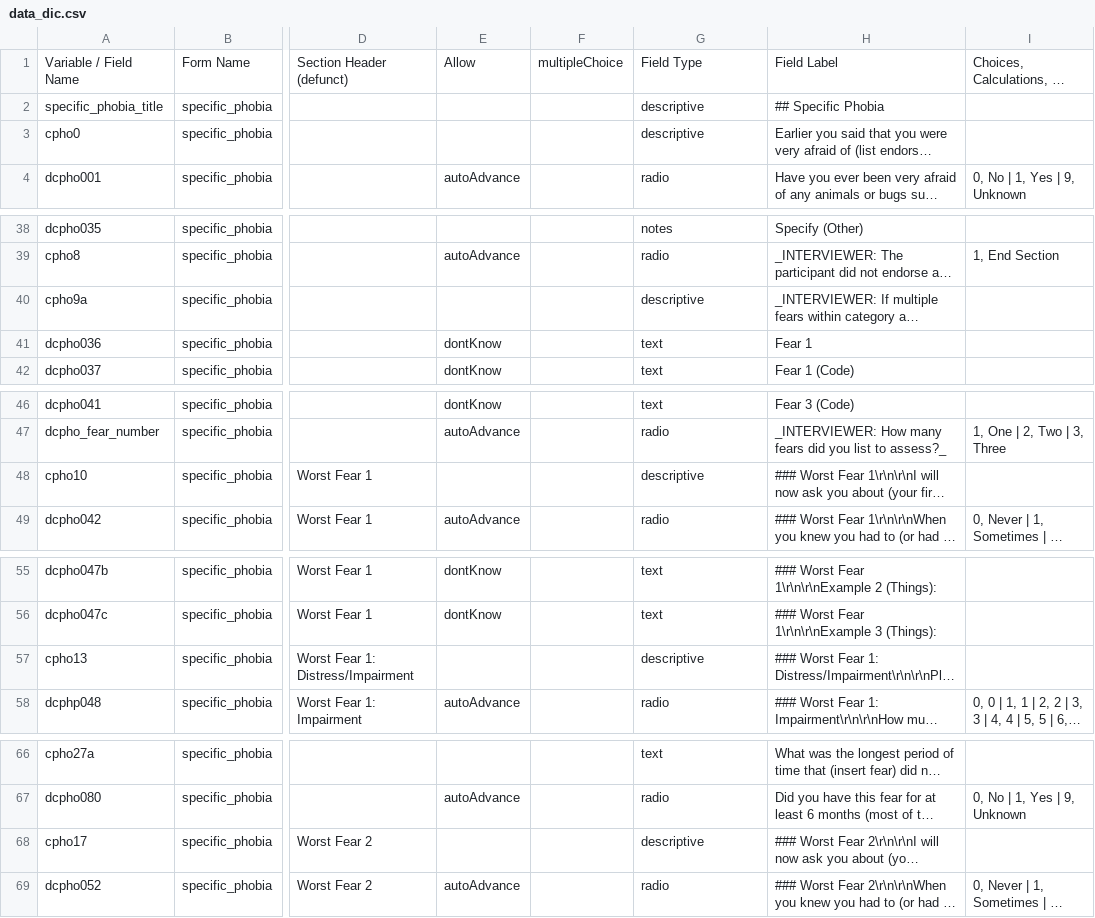
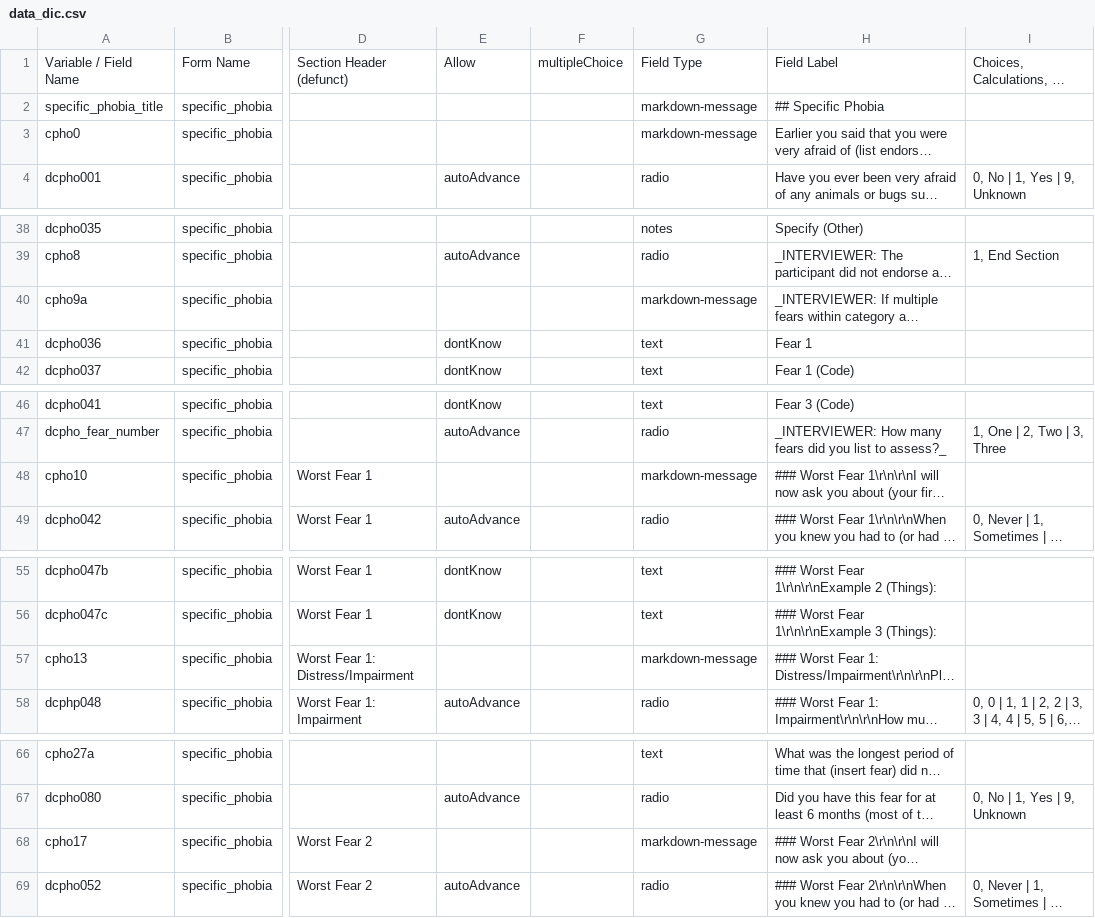
Before and after one commit to hotavocado/KSADS-specific_phobia, a CSV file: data_dic.csv, drawn as a sheet; only a part is shown, gaps mark what is left out; long unchanged cells end in …; the diff covers the shown part only; the diff names each change by its address in the sheet, - before the commit and + after, or states it on an @@ line.

```diff
--- a/data_dic.csv
+++ b/data_dic.csv
-G2:G3: descriptive
+G2:G3: markdown-message
-G40: descriptive
+G40: markdown-message
-G48: descriptive
+G48: markdown-message
-G57: descriptive
+G57: markdown-message
-G68: descriptive
+G68: markdown-message
```
Also changed, not shown: 5 edited cells elsewhere in this file, 11 other files.
